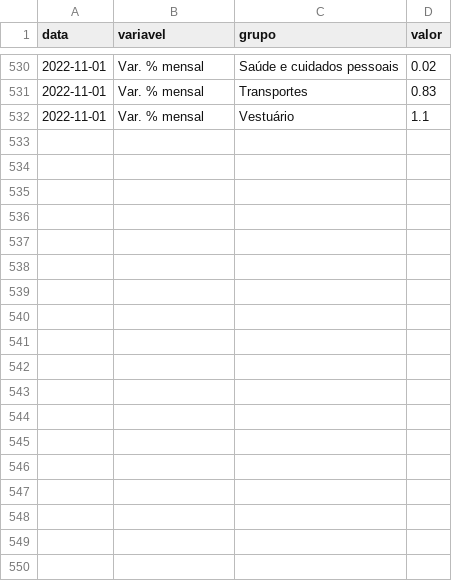
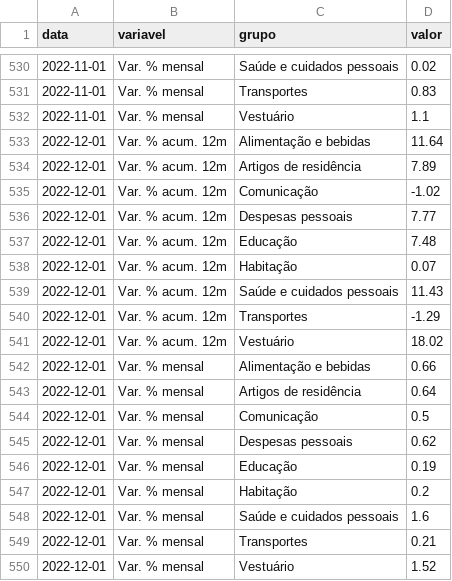
Before and after one commit to schoulten/macro_report, a CSV file: data/ipca_grupos.csv, drawn as a sheet; only a part is shown, gaps mark what is left out; the diff names each change by its address in the sheet, - before the commit and + after, or states it on an @@ line.

Commit message:
Data ETL and report update

```diff
--- a/data/ipca_grupos.csv
+++ b/data/ipca_grupos.csv
+row 533: 2022-12-01 | Var. % acum. 12m | Alimentação e bebidas | 11.64
+row 534: 2022-12-01 | Var. % acum. 12m | Artigos de residência | 7.89
+row 535: 2022-12-01 | Var. % acum. 12m | Comunicação | -1.02
+row 536: 2022-12-01 | Var. % acum. 12m | Despesas pessoais | 7.77
+row 537: 2022-12-01 | Var. % acum. 12m | Educação | 7.48
+row 538: 2022-12-01 | Var. % acum. 12m | Habitação | 0.07
+row 539: 2022-12-01 | Var. % acum. 12m | Saúde e cuidados pessoais | 11.43
+row 540: 2022-12-01 | Var. % acum. 12m | Transportes | -1.29
+row 541: 2022-12-01 | Var. % acum. 12m | Vestuário | 18.02
+row 542: 2022-12-01 | Var. % mensal | Alimentação e bebidas | 0.66
+row 543: 2022-12-01 | Var. % mensal | Artigos de residência | 0.64
+row 544: 2022-12-01 | Var. % mensal | Comunicação | 0.5
+row 545: 2022-12-01 | Var. % mensal | Despesas pessoais | 0.62
+row 546: 2022-12-01 | Var. % mensal | Educação | 0.19
+row 547: 2022-12-01 | Var. % mensal | Habitação | 0.2
+row 548: 2022-12-01 | Var. % mensal | Saúde e cuidados pessoais | 1.6
+row 549: 2022-12-01 | Var. % mensal | Transportes | 0.21
+row 550: 2022-12-01 | Var. % mensal | Vestuário | 1.52
```
Also changed, not shown: data/classificacoes.csv, data/difusao.csv, 5 other files.
